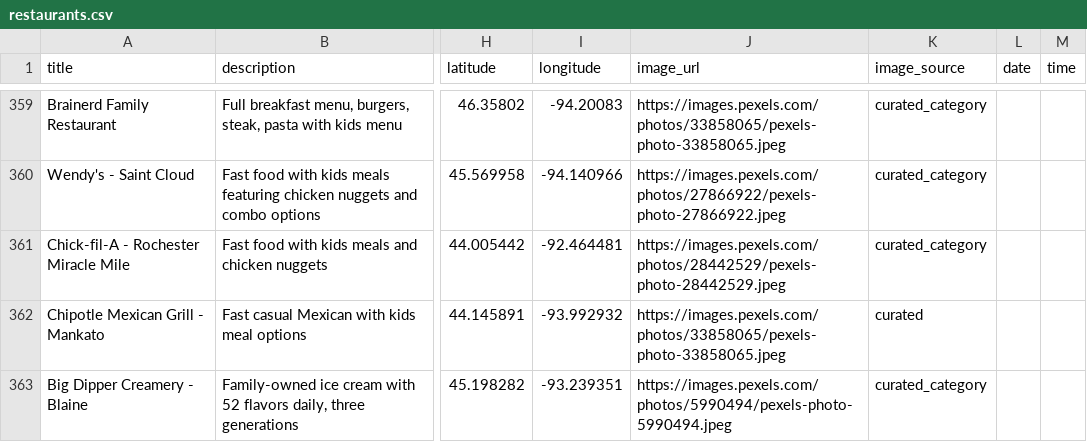
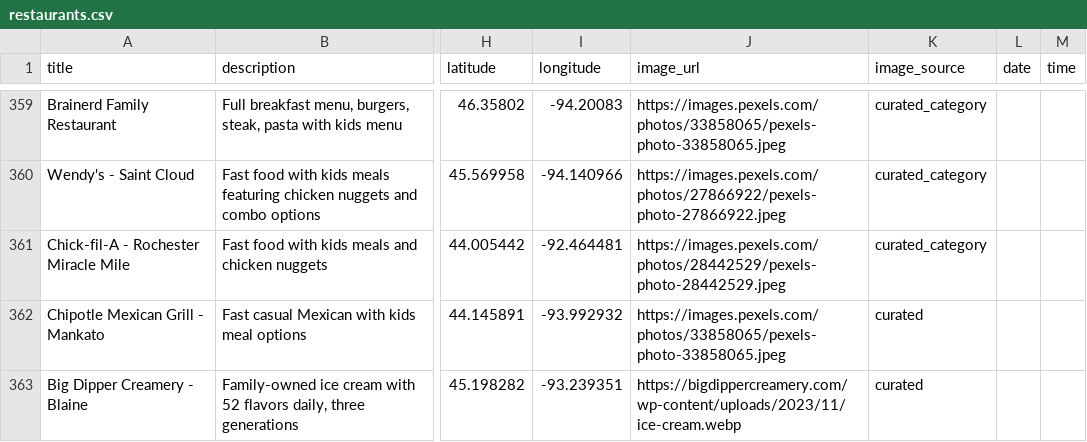
Before and after one commit to avlhohn/msp-family-feed, a CSV file: restaurants.csv, drawn as a sheet; only a part is shown, gaps mark what is left out; the diff covers the shown part only; the diff names each change by its address in the sheet, - before the commit and + after, or states it on an @@ line.

Commit message:
flagship images batch 12

```diff
--- a/restaurants.csv
+++ b/restaurants.csv
-J363 (image_url): https://images.pexels.com/photos/5990494/pexels-photo-5990494.jpeg
+J363 (image_url): https://bigdippercreamery.com/wp-content/uploads/2023/11/ice-cream.webp
-K363 (image_source): curated_category
+K363 (image_source): curated
```
Also changed, not shown: 16 edited cells elsewhere in this file.
